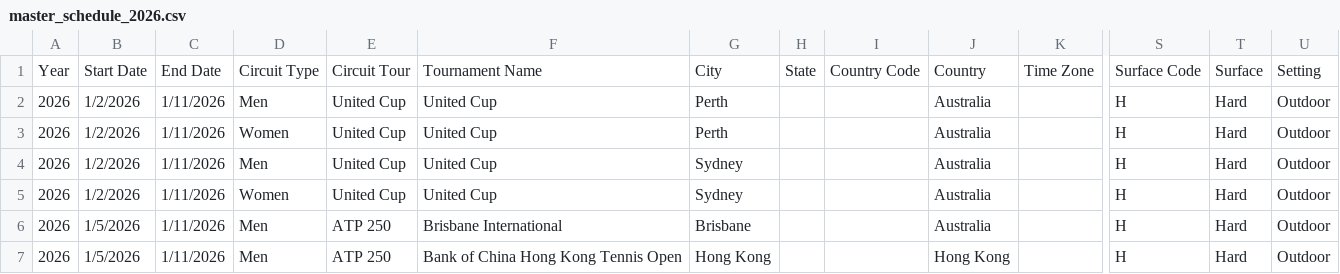
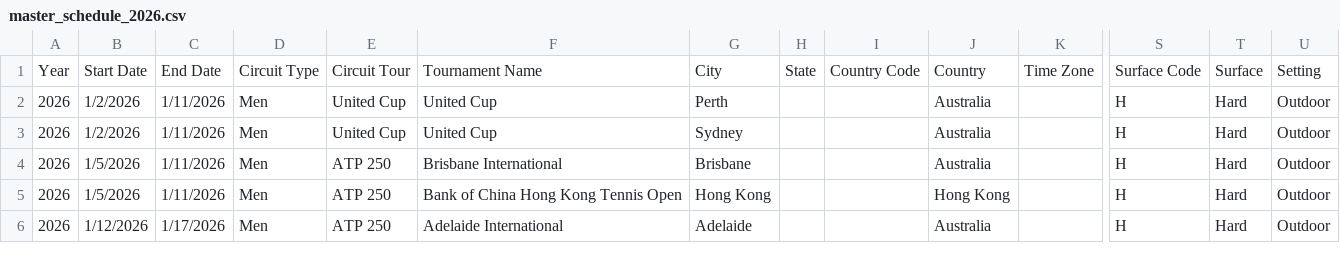
Before and after one commit to emarti13/Tennis_Quant_Lab_V5, a CSV file: context_registry/master_schedule/master_schedule_2026.csv, drawn as a sheet; only a part is shown, gaps mark what is left out; the shorter side is filled out with more unchanged rows; rows hold the shown columns only; the diff names each change by its address in the sheet, - before the commit and + after, or states it on an @@ line.

```diff
--- a/context_registry/master_schedule/master_schedule_2026.csv
+++ b/context_registry/master_schedule/master_schedule_2026.csv
-row 3: 2026 | 1/2/2026 | 1/11/2026 | Women | United Cup | United Cup | Perth |  |  | Australia |  | H | Hard | Outdoor
-row 5: 2026 | 1/2/2026 | 1/11/2026 | Women | United Cup | United Cup | Sydney |  |  | Australia |  | H | Hard | Outdoor
```
Also changed, not shown: context_registry/master_schedule/reconciliation/2026/master_schedule.csv, context_registry/master_schedule/reconciliation/2026/oddspapi_matches.csv, 4 other files.
